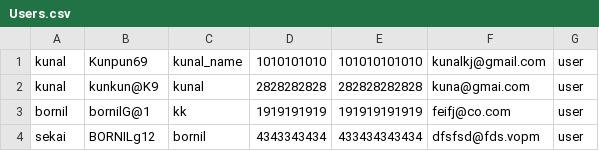
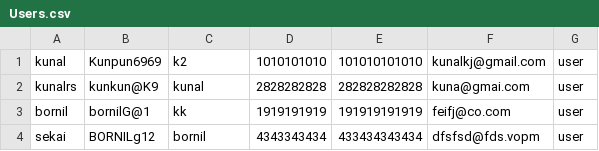
Before and after one commit to SekaiKerai/Oops-Project, a CSV file: Users.csv, drawn as a sheet.

```diff
--- a/Users.csv
+++ b/Users.csv
@@ -1,3 +1,3 @@
-kunal,Kunpun69,kunal_name,1010101010,101010101010,kunalkj@gmail.com,user
-kunal ,kunkun@K9,kunal,2828282828,282828282828,kuna@gmai.com,user
+kunal,Kunpun6969,k2,1010101010,101010101010,kunalkj@gmail.com,user
+kunalrs,kunkun@K9,kunal,2828282828,282828282828,kuna@gmai.com,user
 bornil,bornilG@1,kk,1919191919,191919191919,feifj@co.com,user
```
Also changed, not shown: 3 other files.
